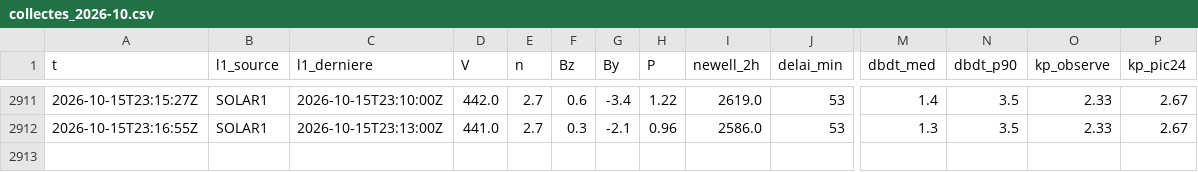
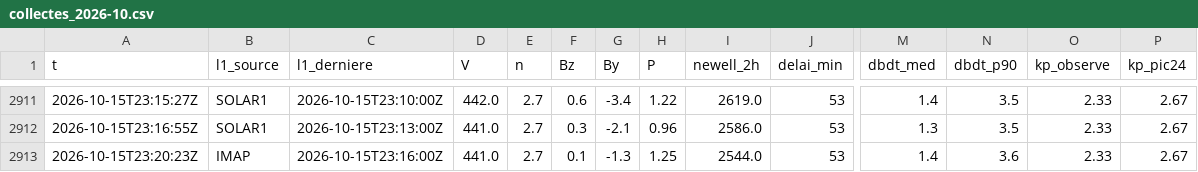
Before and after one commit to Rom1cmoi/veille-cig-france, a CSV file: journal/collectes_2026-10.csv, drawn as a sheet; only a part is shown, gaps mark what is left out; rows hold the shown columns only; the diff names each change by its address in the sheet, - before the commit and + after, or states it on an @@ line.

```diff
--- a/journal/collectes_2026-10.csv
+++ b/journal/collectes_2026-10.csv
+row 2913: 2026-10-15T23:20:23Z | IMAP | 2026-10-15T23:16:00Z | 441.0 | 2.7 | 0.1 | -1.3 | 1.25 | 2544.0 | 53 | 1.4 | 3.6 | 2.33 | 2.67
```
Also changed, not shown: journal/l1/l1_2026-10-15.csv, 1 other file.
